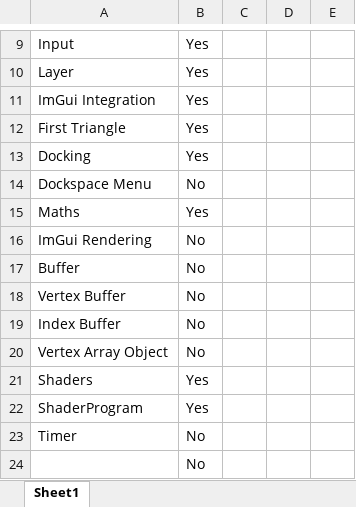
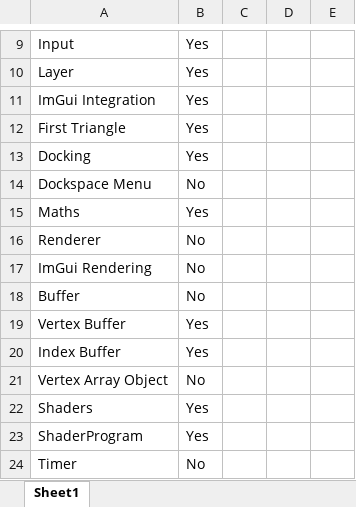
Before and after one commit to Gabriel-Gutic/Tomato, an Excel workbook: Tomato/Plan.xlsx, sheet Sheet1, drawn as a sheet; only a part is shown, gaps mark what is left out; the shorter side is filled out with more unchanged rows; values as stored, in another font and other column widths than the file's, no borders; addresses are those after the commit; the diff names each change by its address in the sheet, - before the commit and + after, or states it on an @@ line.

```diff
--- a/Tomato/Plan.xlsx (sheet Sheet1)
+++ b/Tomato/Plan.xlsx (sheet Sheet1)
+row 16: Renderer | No
-B19:B20: No
+B19:B20: Yes
```
Also changed, not shown: 44 other files.
